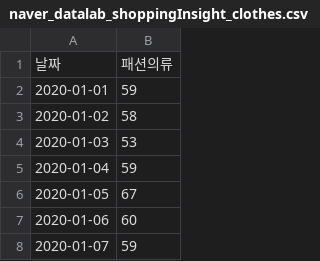
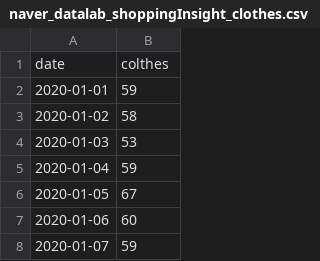
Before and after one commit to rnignon/DAP, a CSV file: naver_datalab_shoppingInsight_clothes.csv, drawn as a sheet; only a part is shown.

Commit message:
Update naver_datalab_shoppingInsight_clothes.csv

```diff
--- a/naver_datalab_shoppingInsight_clothes.csv
+++ b/naver_datalab_shoppingInsight_clothes.csv
@@ -1,2 +1,2 @@
-날짜,패션의류
+date,colthes
 2020-01-01,59
```
